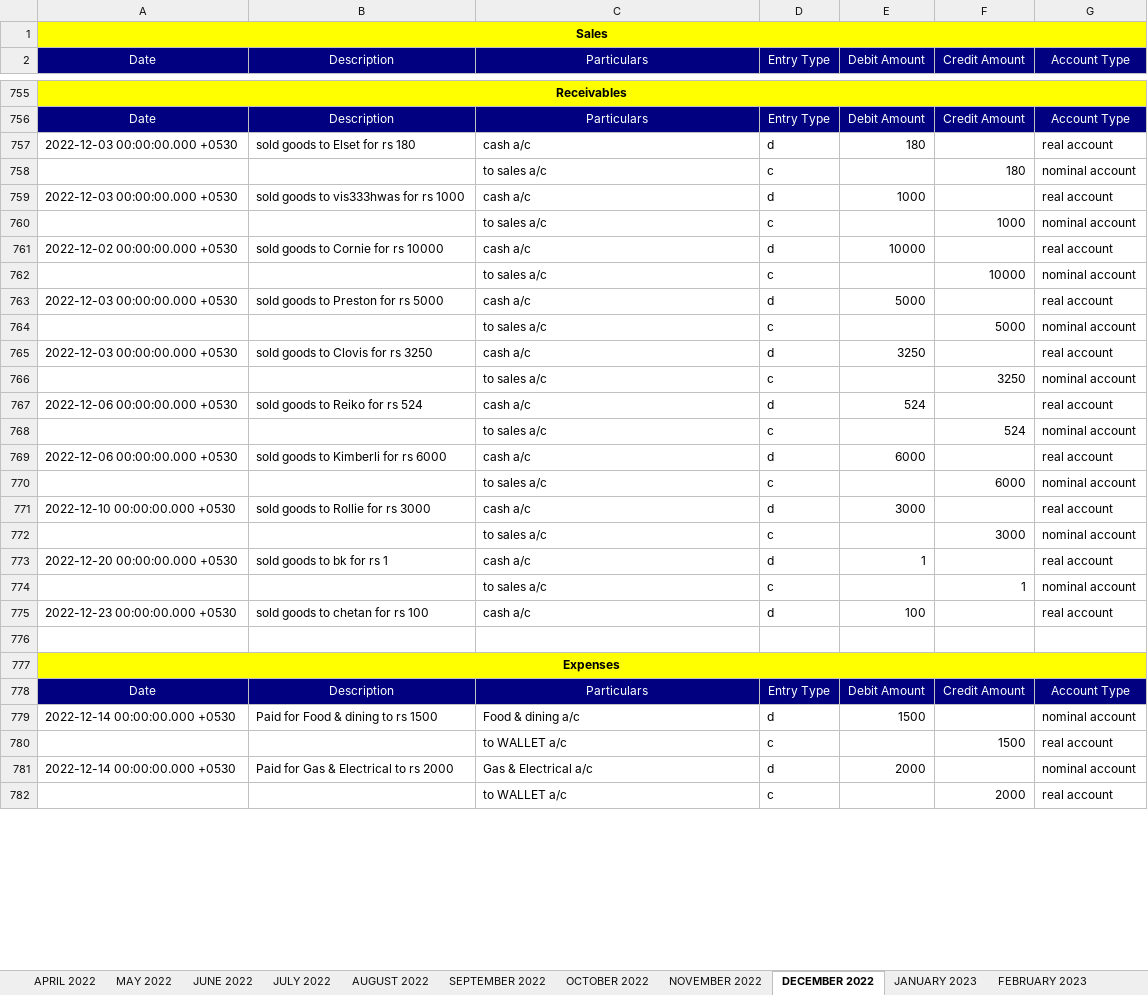
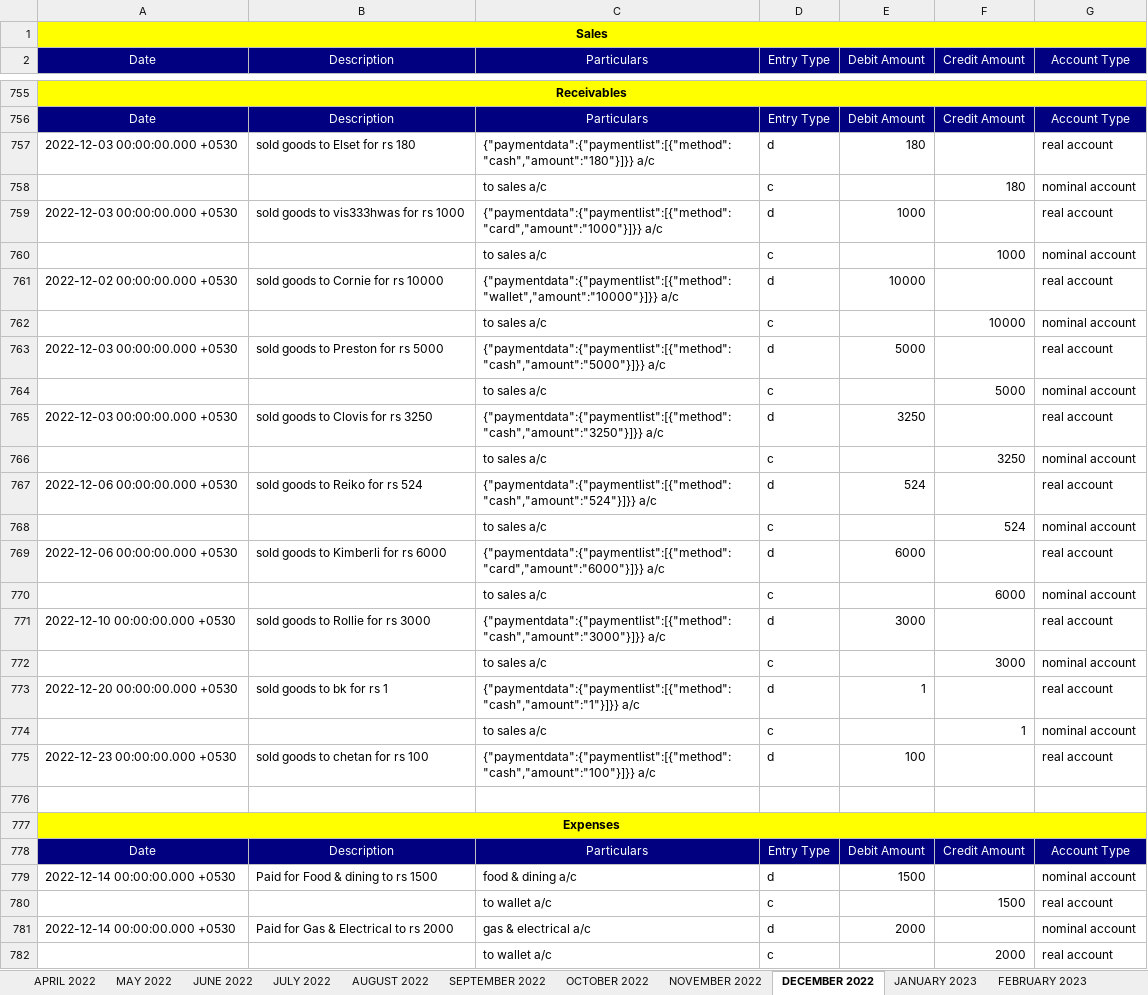
Before and after one commit to mnikhil16/journals, an Excel workbook: JournalEntries.xlsx, sheet DECEMBER 2022, drawn as a sheet; only a part is shown, gaps mark what is left out; values as stored, in another font and other column widths than the file's, no borders; the diff covers the shown part only; the diff names each change by its address in the sheet, - before the commit and + after, or states it on an @@ line.

```diff
--- a/JournalEntries.xlsx (sheet DECEMBER 2022)
+++ b/JournalEntries.xlsx (sheet DECEMBER 2022)
-C757 (Particulars): cash a/c
+C757 (Particulars): {"paymentdata":{"paymentlist":[{"method":"cash","amount":"180"}]}} a/c
-C759 (Particulars): cash a/c
+C759 (Particulars): {"paymentdata":{"paymentlist":[{"method":"card","amount":"1000"}]}} a/c
-C761 (Particulars): cash a/c
+C761 (Particulars): {"paymentdata":{"paymentlist":[{"method":"wallet","amount":"10000"}]}} a/c
-C763 (Particulars): cash a/c
+C763 (Particulars): {"paymentdata":{"paymentlist":[{"method":"cash","amount":"5000"}]}} a/c
-C765 (Particulars): cash a/c
+C765 (Particulars): {"paymentdata":{"paymentlist":[{"method":"cash","amount":"3250"}]}} a/c
-C767 (Particulars): cash a/c
+C767 (Particulars): {"paymentdata":{"paymentlist":[{"method":"cash","amount":"524"}]}} a/c
-C769 (Particulars): cash a/c
+C769 (Particulars): {"paymentdata":{"paymentlist":[{"method":"card","amount":"6000"}]}} a/c
-C771 (Particulars): cash a/c
+C771 (Particulars): {"paymentdata":{"paymentlist":[{"method":"cash","amount":"3000"}]}} a/c
-C773 (Particulars): cash a/c
+C773 (Particulars): {"paymentdata":{"paymentlist":[{"method":"cash","amount":"1"}]}} a/c
-C775 (Particulars): cash a/c
+C775 (Particulars): {"paymentdata":{"paymentlist":[{"method":"cash","amount":"100"}]}} a/c
-C779 (Particulars): Food & dining a/c
+C779 (Particulars): food & dining a/c
-C780 (Particulars): to WALLET a/c
+C780 (Particulars): to wallet a/c
-C781 (Particulars): Gas & Electrical a/c
+C781 (Particulars): gas & electrical a/c
-C782 (Particulars): to WALLET a/c
+C782 (Particulars): to wallet a/c
```
Also changed, not shown: 566 edited cells elsewhere in this sheet, sheet OCTOBER 2022, sheet APRIL 2022, sheet MAY 2022, sheet JULY 2022, sheet NOVEMBER 2022, sheet JUNE 2022, 5 more sheets, 18 other files.
